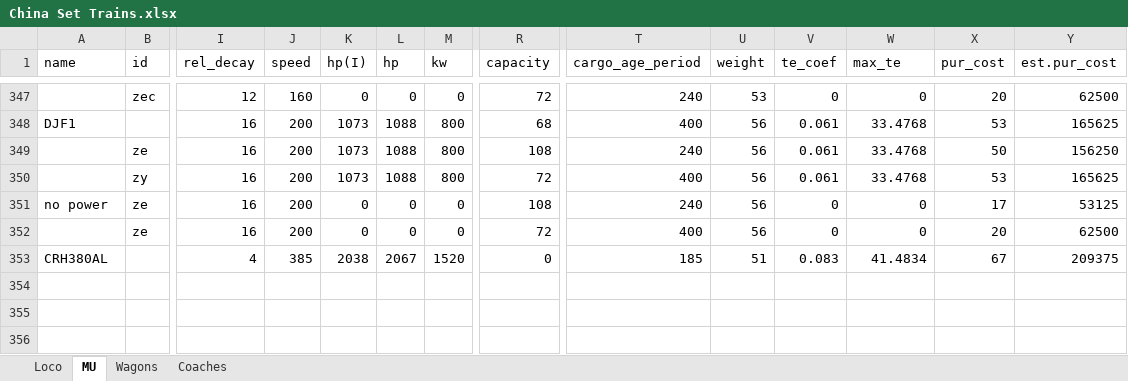
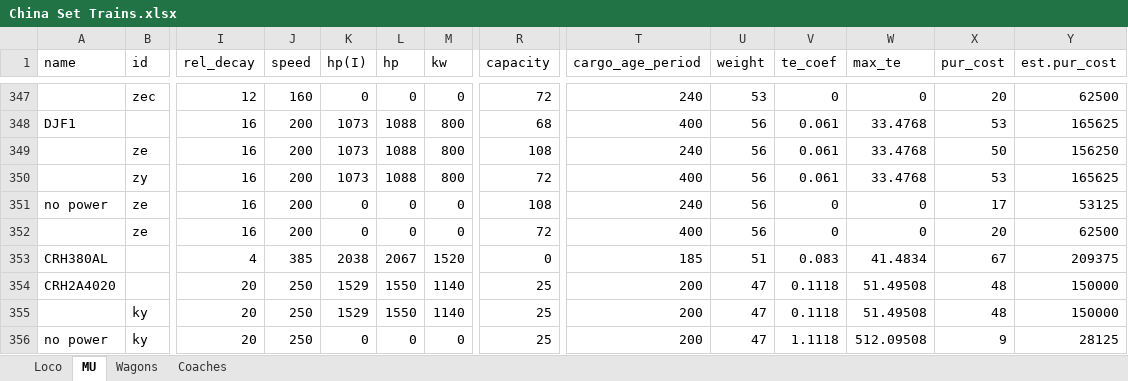
Before and after one commit to OpenTTD-China-Set/China-Set-Trains, an Excel workbook: docs/China Set Trains.xlsx, sheet MU, drawn as a sheet; only a part is shown, gaps mark what is left out; values as stored, in another font and other column widths than the file's, no borders; rows hold the shown columns only; the diff names each change by its address in the sheet, - before the commit and + after, or states it on an @@ line.

```diff
--- a/docs/China Set Trains.xlsx (sheet MU)
+++ b/docs/China Set Trains.xlsx (sheet MU)
+row 354: CRH2A4020 |  | 20 | 250 | 1529 | 1550 | 1140 | 25 | 200 | 47 | 0.1118 | 51.49508 | 48 | 150000
+row 355:  | ky | 20 | 250 | 1529 | 1550 | 1140 | 25 | 200 | 47 | 0.1118 | 51.49508 | 48 | 150000
+row 356: no power | ky | 20 | 250 | 0 | 0 | 0 | 25 | 200 | 47 | 1.1118 | 512.09508 | 9 | 28125
```
Also changed, not shown: 14 other files.
